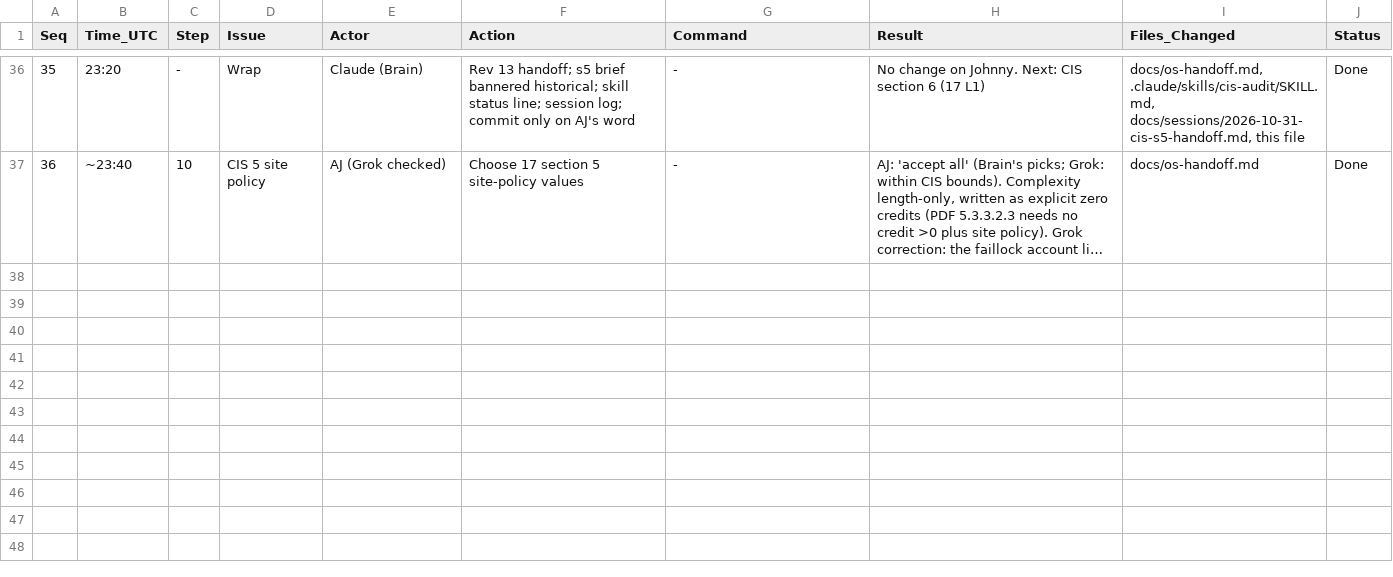
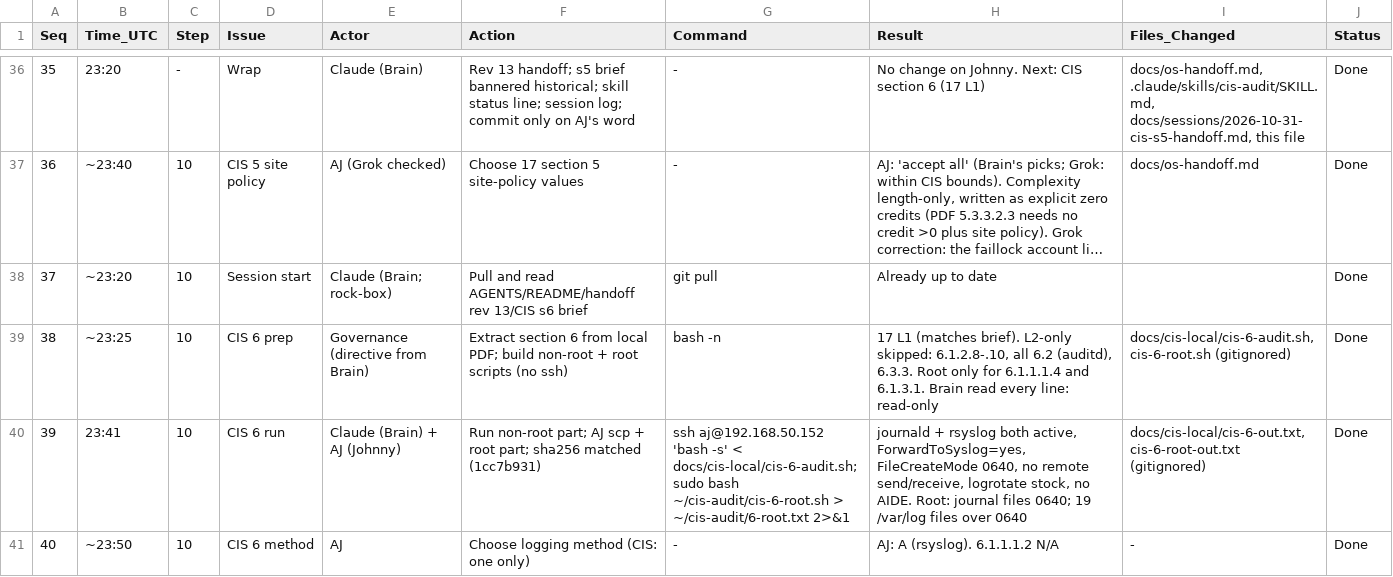
Before and after one commit to ajeswint/strix-halo-johnny, a CSV file: docs/sessions/Johnny_CIS_Session_Log_2026-10-31.csv, drawn as a sheet; only a part is shown, gaps mark what is left out; long unchanged cells end in …; the diff covers the shown part only; the diff names each change by its address in the sheet, - before the commit and + after, or states it on an @@ line.

```diff
--- a/docs/sessions/Johnny_CIS_Session_Log_2026-10-31.csv
+++ b/docs/sessions/Johnny_CIS_Session_Log_2026-10-31.csv
+row 38: 37 | ~23:20 | 10 | Session start | Claude (Brain; rock-box) | Pull and read AGENTS/README/handoff rev 13/CIS s6 brief | git pull | Already up to date |  | Done
+row 39: 38 | ~23:25 | 10 | CIS 6 prep | Governance (directive from Brain) | Extract section 6 from local PDF; build non-root + root scripts (no ssh) | bash -n | 17 L1 (matches brief). L2-only skipped: 6.1.2.8-.10, all 6.2 (auditd), 6.3.3. Root only for 6.1.1.1.4 and 6.1.3.1. Brain read every line: read-only | docs/cis-local/cis-6-audit.sh, cis-6-root.sh (gitignored) | Done
+row 40: 39 | 23:41 | 10 | CIS 6 run | Claude (Brain) + AJ (Johnny) | Run non-root part; AJ scp + root part; sha256 matched (1cc7b931) | ssh aj@192.168.50.152 'bash -s' < docs/cis-local/cis-6-audit.sh; sudo bash ~/cis-audit/cis-6-root.sh > ~/cis-audit/6-root.txt 2>&1 | journald + rsyslog both active, ForwardToSyslog=yes, FileCreateMode 0640, no remote send/receive, logrotate stock, no AIDE. Root: journal files 0640; 19 /var/log files over 0640 | docs/cis-local/cis-6-out.txt, cis-6-root-out.txt (gitignored) | Done
+row 41: 40 | ~23:50 | 10 | CIS 6 method | AJ | Choose logging method (CIS: one only) | - | AJ: A (rsyslog). 6.1.1.1.2 N/A | - | Done
```
Also changed, not shown: 4 added rows elsewhere in this file, docs/cis-26.04-l1-results.csv, 3 other files.
